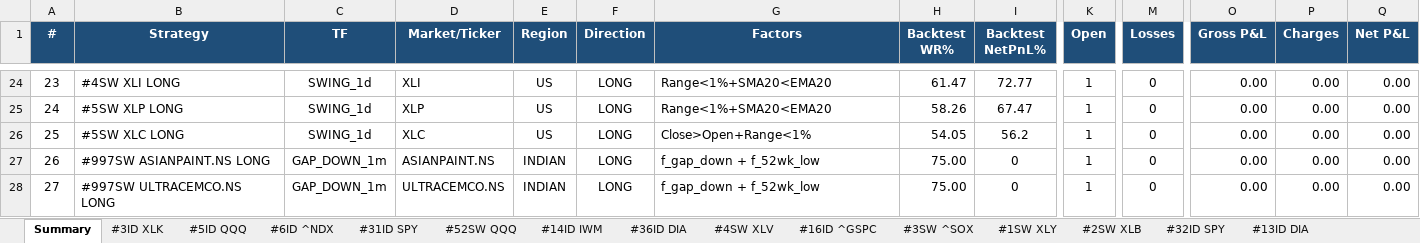
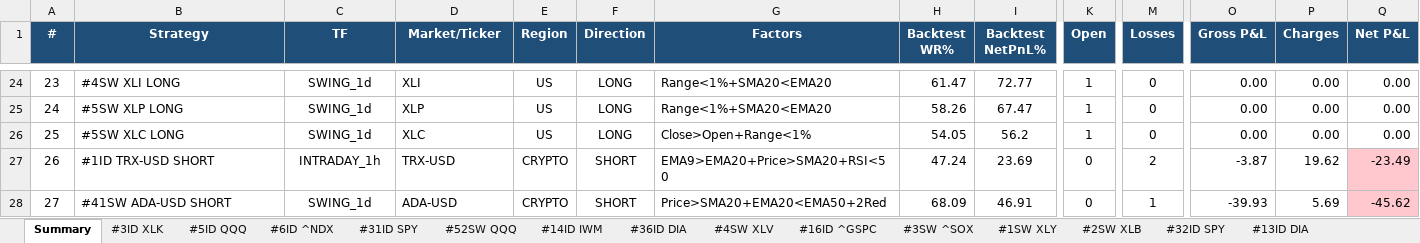
Before and after one commit to thokfoot/free-4-market-master, an Excel workbook: logs/strategy_report.xlsx, sheet Summary, drawn as a sheet; only a part is shown, gaps mark what is left out; values as stored, in another font and other column widths than the file's, no borders; the diff covers the shown part only; the diff names each change by its address in the sheet, - before the commit and + after, or states it on an @@ line.

```diff
--- a/logs/strategy_report.xlsx (sheet Summary)
+++ b/logs/strategy_report.xlsx (sheet Summary)
-B27 (Strategy): #997SW ASIANPAINT.NS LONG
+B27 (Strategy): #1ID TRX-USD SHORT
-C27 (TF): GAP_DOWN_1m
+C27 (TF): INTRADAY_1h
-D27 (Market/Ticker): ASIANPAINT.NS
+D27 (Market/Ticker): TRX-USD
-E27:E28 (Region): INDIAN
+E27:E28 (Region): CRYPTO
-F27:F28 (Direction): LONG
+F27:F28 (Direction): SHORT
-G27 (Factors): f_gap_down + f_52wk_low
+G27 (Factors): EMA9>EMA20+Price>SMA20+RSI<50
-H27 (Backtest WR%): 75.00
+H27 (Backtest WR%): 47.24
-I27 (Backtest NetPnL%): 0
+I27 (Backtest NetPnL%): 23.69
-K27:K28 (Open): 1
+K27:K28 (Open): 0
-M27 (Losses): 0
+M27 (Losses): 2
-O27 (Gross P&L): 0.00
+O27 (Gross P&L): -3.87
-P27 (Charges): 0.00
+P27 (Charges): 19.62
-Q27 (Net P&L): 0.00
+Q27 (Net P&L): -23.49
-Q27:Q28 fill: none
+Q27:Q28 fill: #FFC7CE
-B28 (Strategy): #997SW ULTRACEMCO.NS LONG
+B28 (Strategy): #41SW ADA-USD SHORT
-C28 (TF): GAP_DOWN_1m
+C28 (TF): SWING_1d
-D28 (Market/Ticker): ULTRACEMCO.NS
+D28 (Market/Ticker): ADA-USD
-G28 (Factors): f_gap_down + f_52wk_low
+G28 (Factors): Price>SMA20+EMA20<EMA50+2Red
-H28 (Backtest WR%): 75.00
+H28 (Backtest WR%): 68.09
-I28 (Backtest NetPnL%): 0
+I28 (Backtest NetPnL%): 46.91
-M28 (Losses): 0
+M28 (Losses): 1
-O28 (Gross P&L): 0.00
+O28 (Gross P&L): -39.93
-P28 (Charges): 0.00
+P28 (Charges): 5.69
-Q28 (Net P&L): 0.00
+Q28 (Net P&L): -45.62
```
Also changed, not shown: 198 edited cells and cell formats elsewhere in this sheet, sheet #998SW ABFRL.NS, sheet #997SW PFC.NS, sheet #997SW GRASIM.NS, sheet #998SW KOTAKBANK.NS, sheet #997SW ASIANPAINT.NS, sheet #997SW ULTRACEMCO.NS, 2 more sheets, other sheet tabs, 6 other files.
